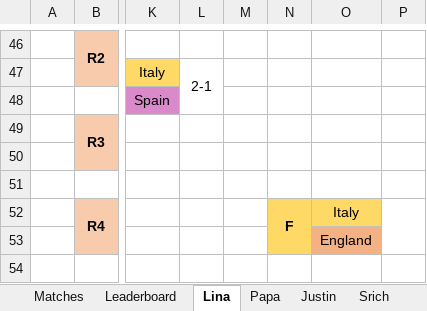
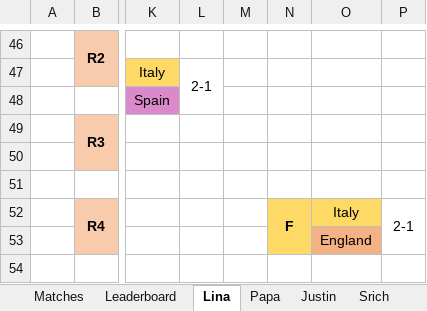
Before and after one commit to beedoug2000/Euro2020, an Excel workbook: Euro2020/result_files/EC_2020_Papa.xlsx, sheet Lina, drawn as a sheet; only a part is shown, gaps mark what is left out; values as stored, in another font and other column widths than the file's, no borders; the diff names each change by its address in the sheet, - before the commit and + after, or states it on an @@ line.

```diff
--- a/Euro2020/result_files/EC_2020_Papa.xlsx (sheet Lina)
+++ b/Euro2020/result_files/EC_2020_Papa.xlsx (sheet Lina)
-P52: (empty)
+P52: 2-1
```
Also changed, not shown: sheet Leaderboard, sheet Papa, sheet Matches, sheet Justin, sheet Srich, Euro2020/result_files/EC_2020.xlsx.
